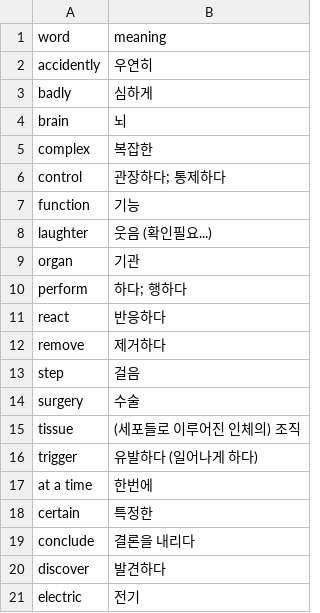
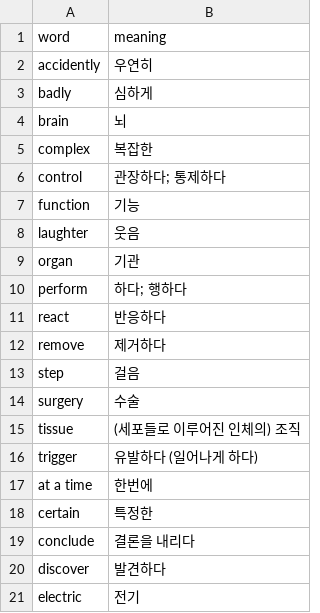
Before and after one commit to jamescbjeon/ty-english-word, a CSV file: words/[Chunk] A3-L4.csv, drawn as a sheet.

```diff
--- a/words/[Chunk] A3-L4.csv
+++ b/words/[Chunk] A3-L4.csv
@@ -7,3 +7,3 @@ control, 관장하다; 통제하다
 function, 기능
-laughter, 웃음 (확인필요...)
+laughter, 웃음
 organ, 기관
```
Also changed, not shown: words/[Book] Fear Factor.csv, 5 other files.
